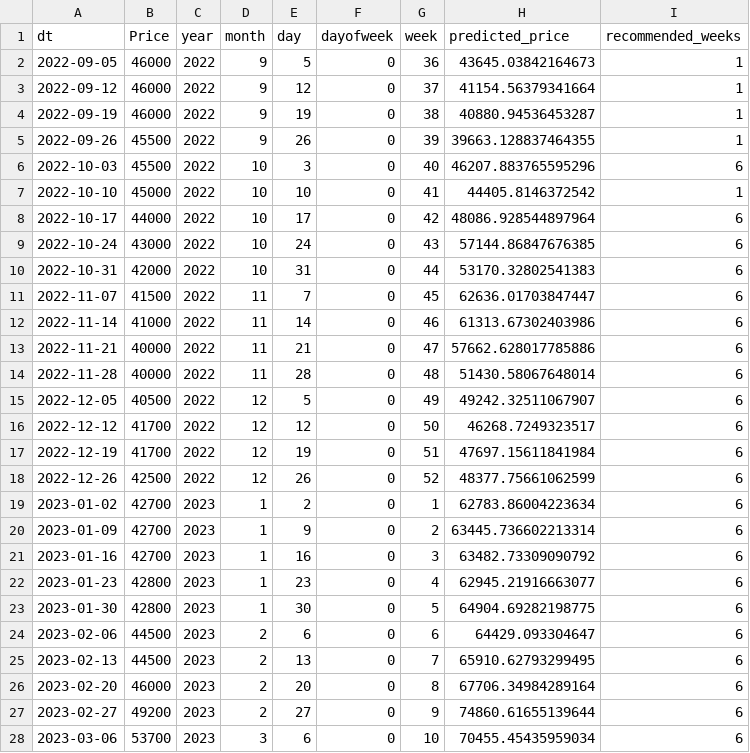
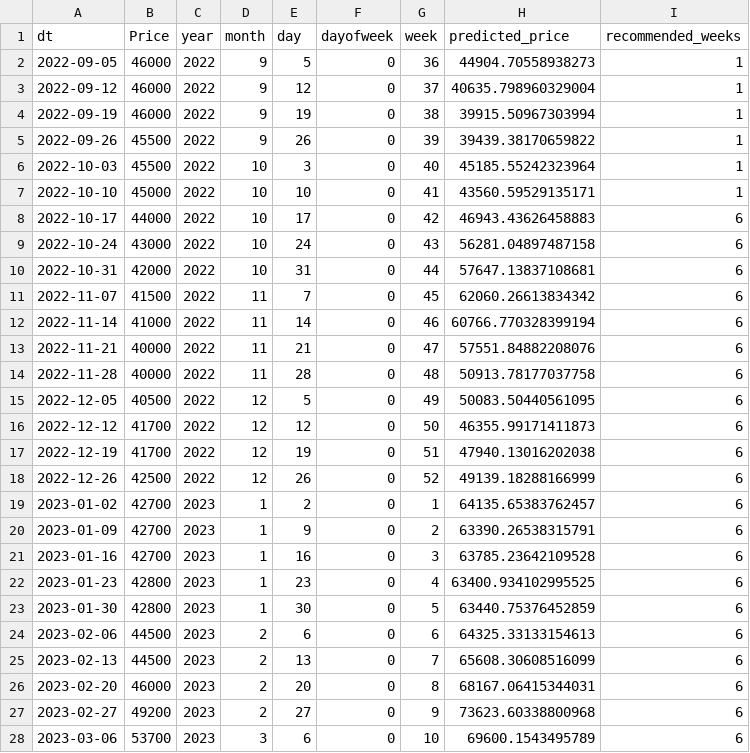
Before and after one commit to tmwsw/MGC, a CSV file: test_with_predictions.csv, drawn as a sheet; only a part is shown; the diff covers the shown part only.

```diff
--- a/test_with_predictions.csv
+++ b/test_with_predictions.csv
@@ -1,28 +1,28 @@
 dt,Price,year,month,day,dayofweek,week,predicted_price,recommended_weeks
-2022-09-05,46000,2022,9,5,0,36,43645.03842164673,1
-2022-09-12,46000,2022,9,12,0,37,41154.56379341664,1
-2022-09-19,46000,2022,9,19,0,38,40880.94536453287,1
-2022-09-26,45500,2022,9,26,0,39,39663.128837464355,1
-2022-10-03,45500,2022,10,3,0,40,46207.883765595296,6
-2022-10-10,45000,2022,10,10,0,41,44405.8146372542,1
-2022-10-17,44000,2022,10,17,0,42,48086.928544897964,6
-2022-10-24,43000,2022,10,24,0,43,57144.86847676385,6
-2022-10-31,42000,2022,10,31,0,44,53170.32802541383,6
-2022-11-07,41500,2022,11,7,0,45,62636.01703847447,6
-2022-11-14,41000,2022,11,14,0,46,61313.67302403986,6
-2022-11-21,40000,2022,11,21,0,47,57662.628017785886,6
-2022-11-28,40000,2022,11,28,0,48,51430.58067648014,6
-2022-12-05,40500,2022,12,5,0,49,49242.32511067907,6
-2022-12-12,41700,2022,12,12,0,50,46268.7249323517,6
-2022-12-19,41700,2022,12,19,0,51,47697.15611841984,6
-2022-12-26,42500,2022,12,26,0,52,48377.75661062599,6
-2023-01-02,42700,2023,1,2,0,1,62783.86004223634,6
-2023-01-09,42700,2023,1,9,0,2,63445.736602213314,6
-2023-01-16,42700,2023,1,16,0,3,63482.73309090792,6
-2023-01-23,42800,2023,1,23,0,4,62945.21916663077,6
-2023-01-30,42800,2023,1,30,0,5,64904.69282198775,6
-2023-02-06,44500,2023,2,6,0,6,64429.093304647,6
-2023-02-13,44500,2023,2,13,0,7,65910.62793299495,6
-2023-02-20,46000,2023,2,20,0,8,67706.34984289164,6
-2023-02-27,49200,2023,2,27,0,9,74860.61655139644,6
-2023-03-06,53700,2023,3,6,0,10,70455.45435959034,6
+2022-09-05,46000,2022,9,5,0,36,44904.70558938273,1
+2022-09-12,46000,2022,9,12,0,37,40635.798960329004,1
+2022-09-19,46000,2022,9,19,0,38,39915.50967303994,1
+2022-09-26,45500,2022,9,26,0,39,39439.38170659822,1
+2022-10-03,45500,2022,10,3,0,40,45185.55242323964,1
+2022-10-10,45000,2022,10,10,0,41,43560.59529135171,1
+2022-10-17,44000,2022,10,17,0,42,46943.43626458883,6
+2022-10-24,43000,2022,10,24,0,43,56281.04897487158,6
+2022-10-31,42000,2022,10,31,0,44,57647.13837108681,6
+2022-11-07,41500,2022,11,7,0,45,62060.26613834342,6
+2022-11-14,41000,2022,11,14,0,46,60766.770328399194,6
+2022-11-21,40000,2022,11,21,0,47,57551.84882208076,6
+2022-11-28,40000,2022,11,28,0,48,50913.78177037758,6
+2022-12-05,40500,2022,12,5,0,49,50083.50440561095,6
+2022-12-12,41700,2022,12,12,0,50,46355.99171411873,6
+2022-12-19,41700,2022,12,19,0,51,47940.13016202038,6
+2022-12-26,42500,2022,12,26,0,52,49139.18288166999,6
+2023-01-02,42700,2023,1,2,0,1,64135.65383762457,6
+2023-01-09,42700,2023,1,9,0,2,63390.26538315791,6
+2023-01-16,42700,2023,1,16,0,3,63785.23642109528,6
+2023-01-23,42800,2023,1,23,0,4,63400.934102995525,6
+2023-01-30,42800,2023,1,30,0,5,63440.75376452859,6
+2023-02-06,44500,2023,2,6,0,6,64325.33133154613,6
+2023-02-13,44500,2023,2,13,0,7,65608.30608516099,6
+2023-02-20,46000,2023,2,20,0,8,68167.06415344031,6
+2023-02-27,49200,2023,2,27,0,9,73623.60338800968,6
+2023-03-06,53700,2023,3,6,0,10,69600.1543495789,6
```
Also changed, not shown: 1 edited cell elsewhere in this file, catboost_info/time_left.tsv, 6 other files.
